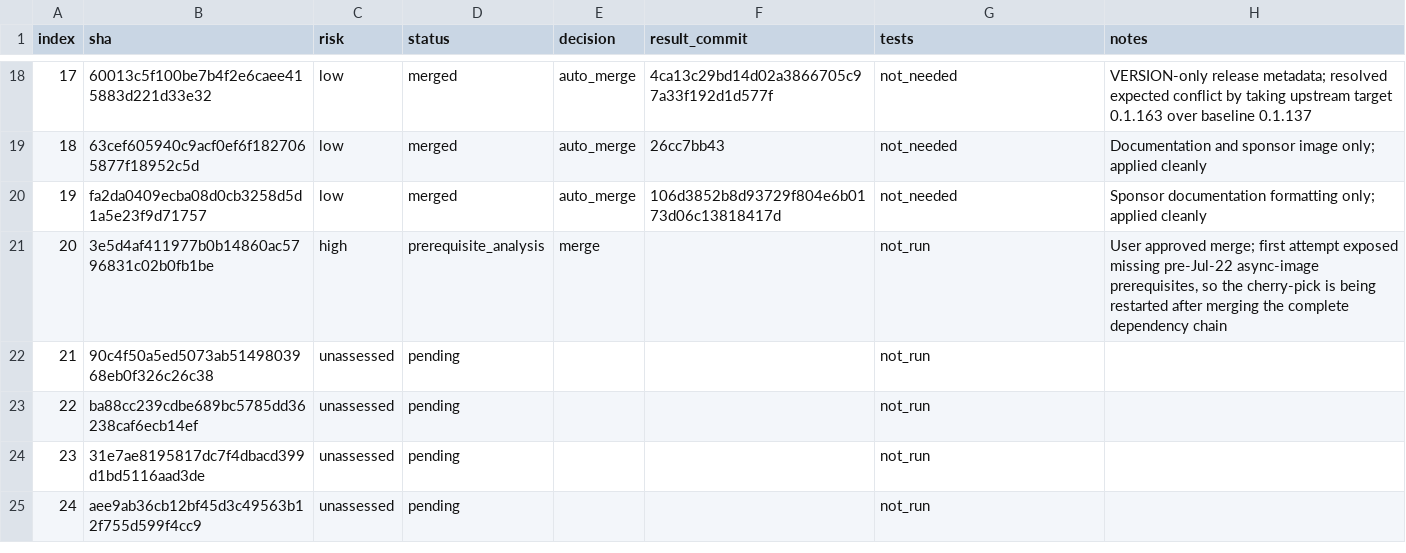
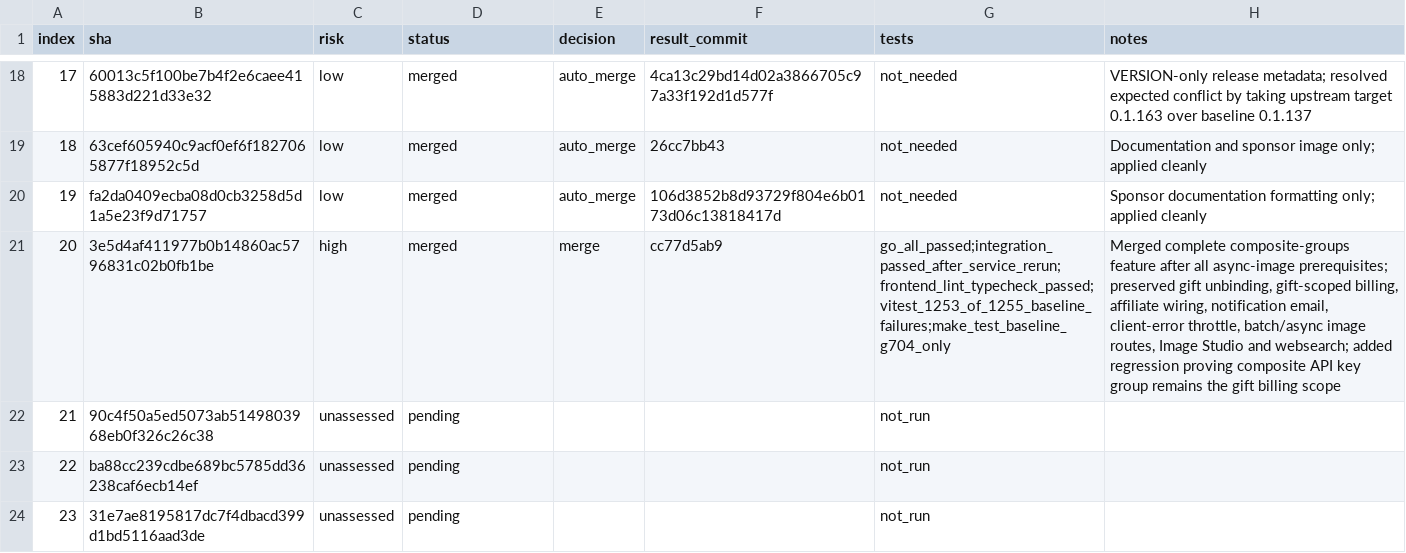
Before and after one commit to walaqi/sub2api, a TSV file: merge-state/sync-2-merge-v3/state.tsv, drawn as a sheet; only a part is shown, gaps mark what is left out; the shorter side is filled out with more unchanged rows.

Commit message:
chore(merge): record composite groups sync

```diff
--- a/merge-state/sync-2-merge-v3/state.tsv
+++ b/merge-state/sync-2-merge-v3/state.tsv
@@ -20,3 +20,3 @@ index	sha	risk	status	decision	result_commit	tests	notes
 19	fa2da0409ecba08d0cb3258d5d1a5e23f9d71757	low	merged	auto_merge	106d3852b8d93729f804e6b0173d06c13818417d	not_needed	Sponsor documentation formatting only; applied cleanly
-20	3e5d4af411977b0b14860ac5796831c02b0fb1be	high	prerequisite_analysis	merge		not_run	User approved merge; first attempt exposed missing pre-Jul-22 async-image prerequisites, so the cherry-pick is being restarted after merging the complete dependency chain
+20	3e5d4af411977b0b14860ac5796831c02b0fb1be	high	merged	merge	cc77d5ab9	go_all_passed;integration_passed_after_service_rerun;frontend_lint_typecheck_passed;vitest_1253_of_1255_baseline_failures;make_test_baseline_g704_only	Merged complete composite-groups feature after all async-image prerequisites; preserved gift unbinding, gift-scoped billing, affiliate wiring, notification email, client-error throttle, batch/async image routes, Image Studio and websearch; added regression proving composite API key group remains the gift billing scope
 21	90c4f50a5ed5073ab5149803968eb0f326c26c38	unassessed	pending			not_run	
```
Also changed, not shown: 1 other file.
